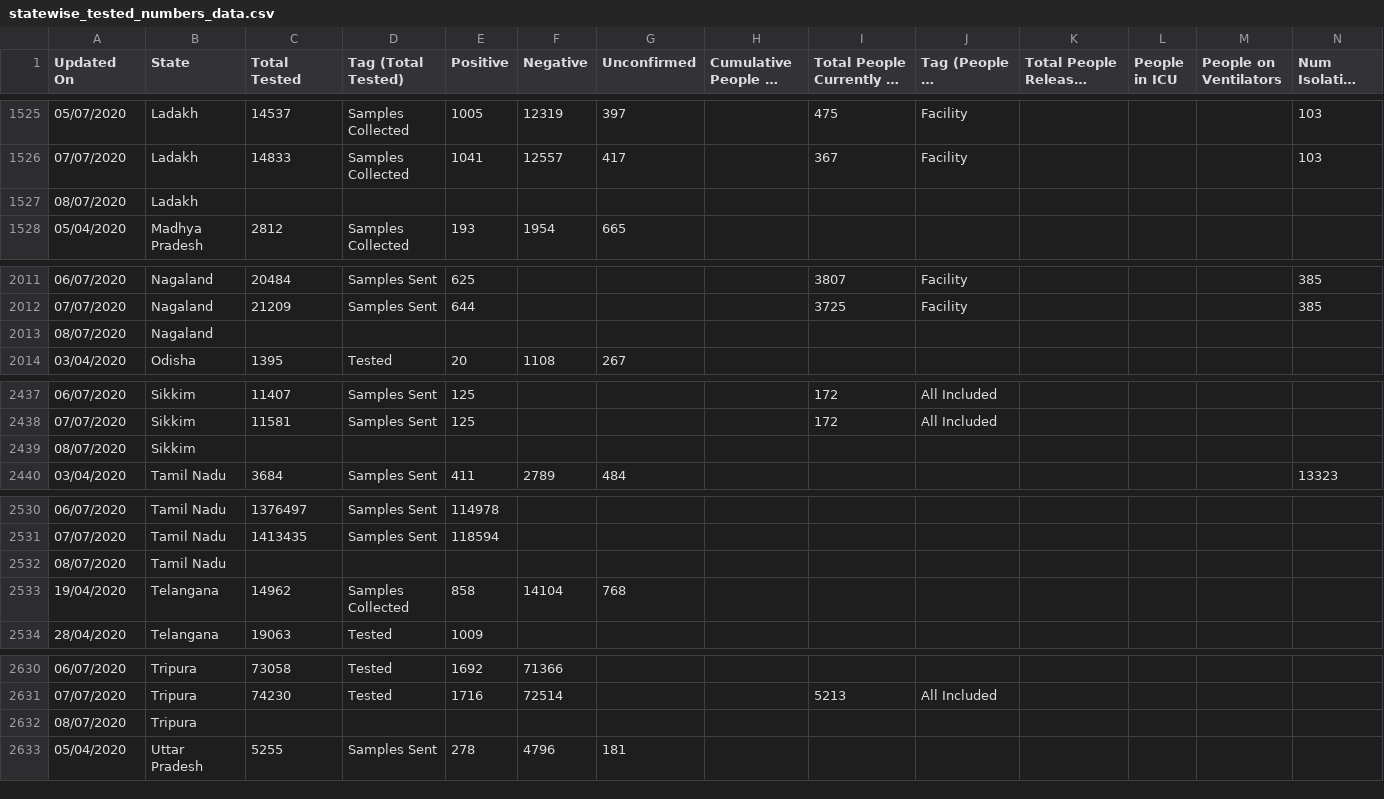
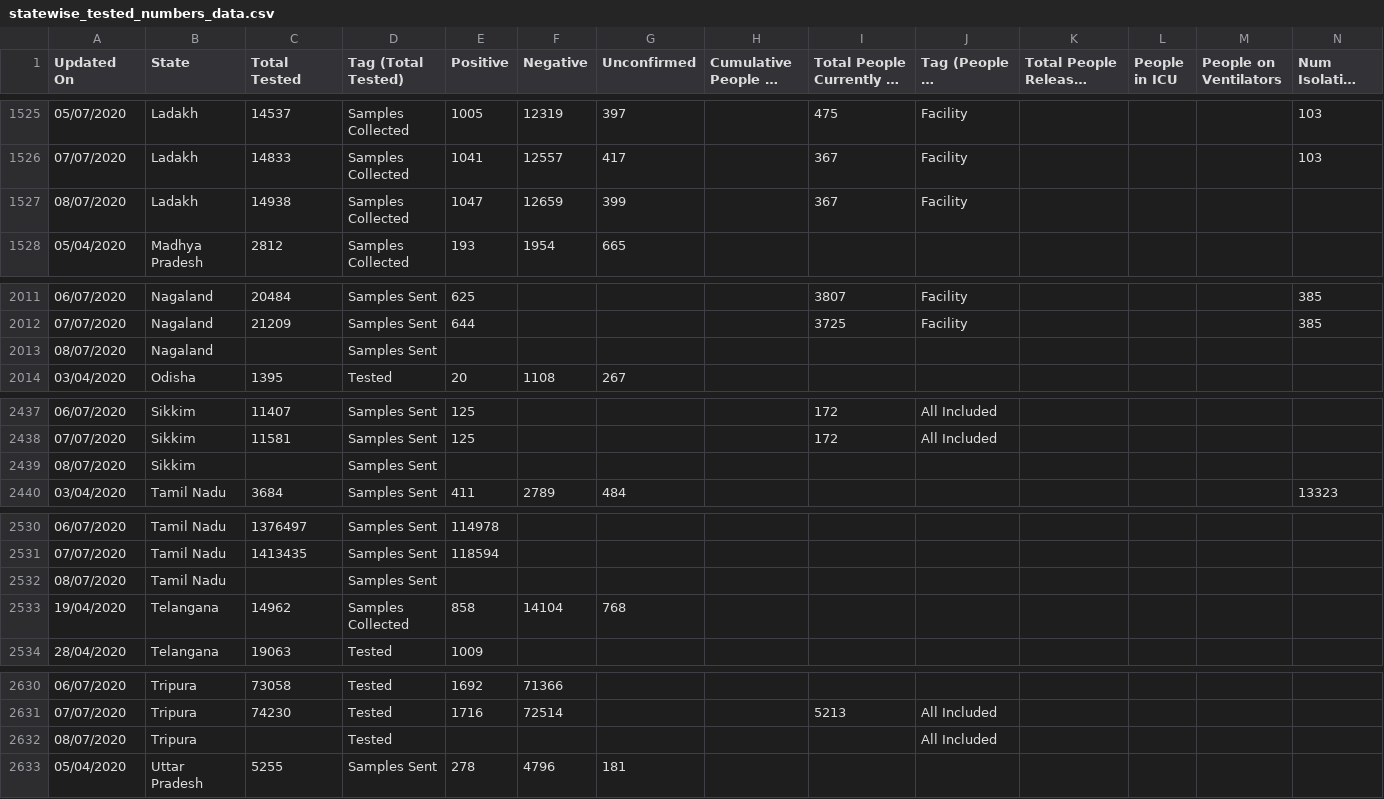
Before and after one commit to maaz619/api, a CSV file: csv/2020-07-08/statewise_tested_numbers_data.csv, drawn as a sheet; only a part is shown, gaps mark what is left out; long unchanged cells end in …; removed rows and columns are numbered as before the commit, all else as after; rows hold the shown columns only; the diff covers the shown part only; the diff names each change by its address in the sheet, - before the commit and + after, or states it on an @@ line.

Commit message:
data updated on - Wed Jul  8 12:30:36 UTC 2020

```diff
--- a/csv/2020-07-08/statewise_tested_numbers_data.csv
+++ b/csv/2020-07-08/statewise_tested_numbers_data.csv
-row 1527: 08/07/2020 | Ladakh
+row 1527: 08/07/2020 | Ladakh | 14938 | Samples Collected | 1047 | 12659 | 399 |  | 367 | Facility
-D2013 (Tag (Total Tested)): (empty)
+D2013 (Tag (Total Tested)): Samples Sent
-D2439 (Tag (Total Tested)): (empty)
+D2439 (Tag (Total Tested)): Samples Sent
-D2532 (Tag (Total Tested)): (empty)
+D2532 (Tag (Total Tested)): Samples Sent
-D2632 (Tag (Total Tested)): (empty)
+D2632 (Tag (Total Tested)): Tested
-J2632 (Tag (People in Quarantine)): (empty)
+J2632 (Tag (People in Quarantine)): All Included
```
Also changed, not shown: 4 edited cells elsewhere in this file, csv/2020-07-08/state_wise.csv, csv/latest/state_wise.csv, 34 other files.
